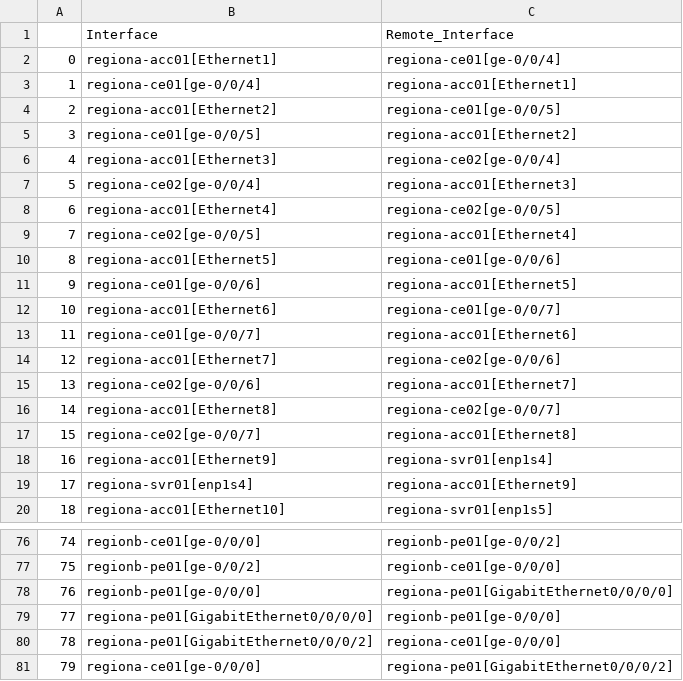
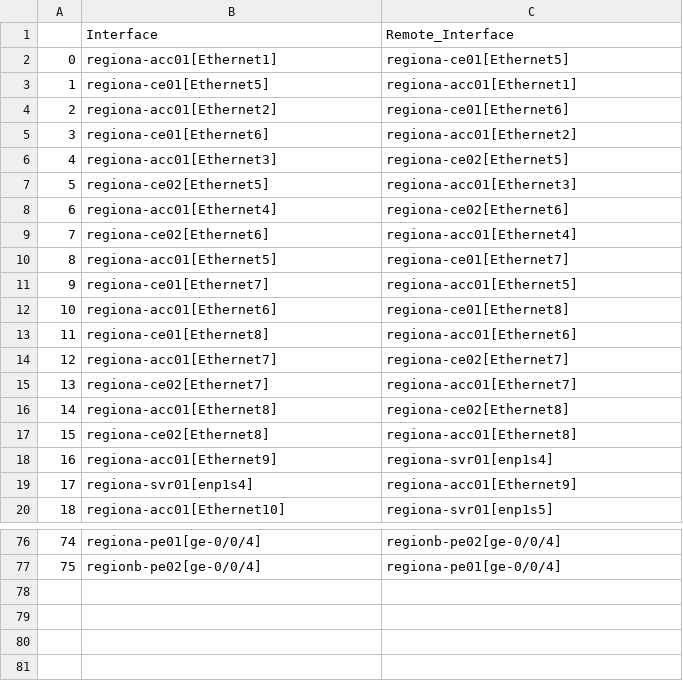
Before and after one commit to ool-mddo/netomox-exp, a CSV file: models/pushed_configs/mddo_network/edges_layer1.csv, drawn as a sheet; only a part is shown, gaps mark what is left out; removed rows and columns are numbered as before the commit, all else as after; the diff covers the shown part only; the diff names each change by its address in the sheet, - before the commit and + after, or states it on an @@ line.

```diff
--- a/models/pushed_configs/mddo_network/edges_layer1.csv
+++ b/models/pushed_configs/mddo_network/edges_layer1.csv
-C2: regiona-ce01[ge-0/0/4]
+C2: regiona-ce01[Ethernet5]
-B3: regiona-ce01[ge-0/0/4]
+B3: regiona-ce01[Ethernet5]
-C4: regiona-ce01[ge-0/0/5]
+C4: regiona-ce01[Ethernet6]
-B5: regiona-ce01[ge-0/0/5]
+B5: regiona-ce01[Ethernet6]
-C6: regiona-ce02[ge-0/0/4]
+C6: regiona-ce02[Ethernet5]
-B7: regiona-ce02[ge-0/0/4]
+B7: regiona-ce02[Ethernet5]
-C8: regiona-ce02[ge-0/0/5]
+C8: regiona-ce02[Ethernet6]
-B9: regiona-ce02[ge-0/0/5]
+B9: regiona-ce02[Ethernet6]
-C10: regiona-ce01[ge-0/0/6]
+C10: regiona-ce01[Ethernet7]
-B11: regiona-ce01[ge-0/0/6]
+B11: regiona-ce01[Ethernet7]
-C12: regiona-ce01[ge-0/0/7]
+C12: regiona-ce01[Ethernet8]
-B13: regiona-ce01[ge-0/0/7]
+B13: regiona-ce01[Ethernet8]
-C14: regiona-ce02[ge-0/0/6]
+C14: regiona-ce02[Ethernet7]
-B15: regiona-ce02[ge-0/0/6]
+B15: regiona-ce02[Ethernet7]
-C16: regiona-ce02[ge-0/0/7]
+C16: regiona-ce02[Ethernet8]
-B17: regiona-ce02[ge-0/0/7]
+B17: regiona-ce02[Ethernet8]
-B76: regionb-ce01[ge-0/0/0]
+B76: regiona-pe01[ge-0/0/4]
-C76: regionb-pe01[ge-0/0/2]
+C76: regionb-pe02[ge-0/0/4]
-B77: regionb-pe01[ge-0/0/2]
+B77: regionb-pe02[ge-0/0/4]
-C77: regionb-ce01[ge-0/0/0]
+C77: regiona-pe01[ge-0/0/4]
-row 78: 76 | regionb-pe01[ge-0/0/0] | regiona-pe01[GigabitEthernet0/0/0/0]
-row 79: 77 | regiona-pe01[GigabitEthernet0/0/0/0] | regionb-pe01[ge-0/0/0]
-row 80: 78 | regiona-pe01[GigabitEthernet0/0/0/2] | regiona-ce01[ge-0/0/0]
-row 81: 79 | regiona-ce01[ge-0/0/0] | regiona-pe01[GigabitEthernet0/0/0/2]
```
Also changed, not shown: 14 added rows, 14 removed rows, 18 moved rows, 8 edited cells and row numbers in column A elsewhere in this file, models/pushed_configs/mddo_network/ip_owners.csv, models/pushed_configs/mddo_network/node_props.csv, 4 other files.
